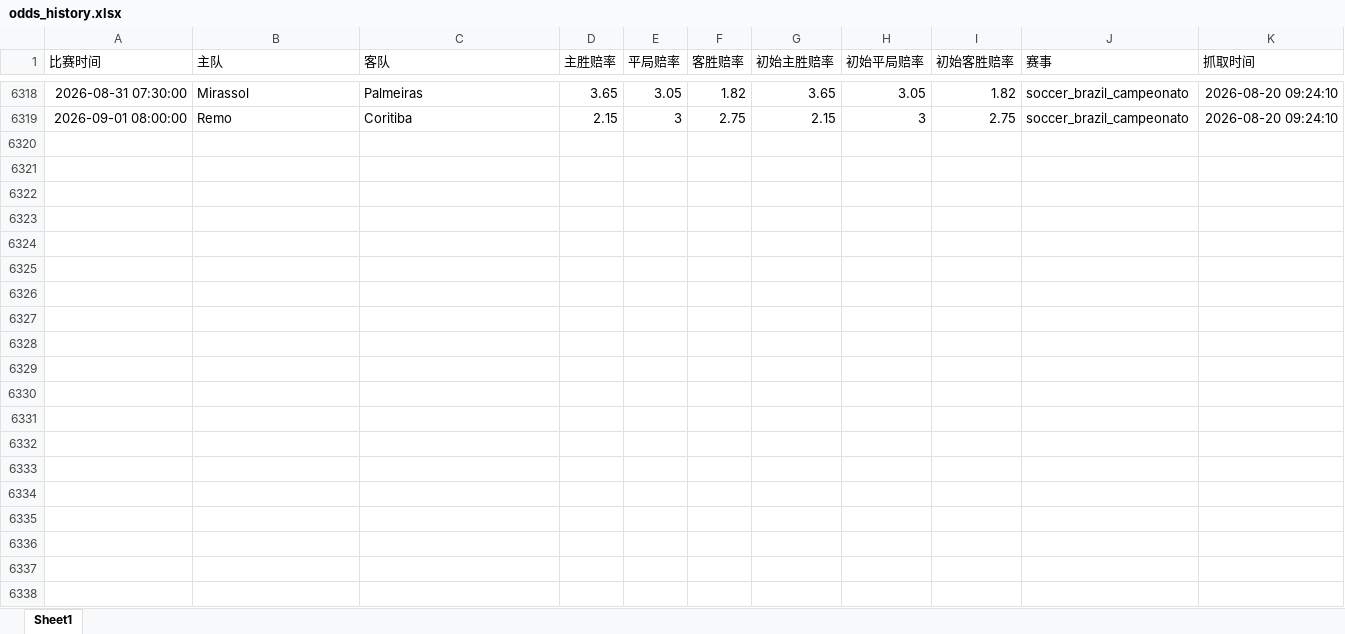
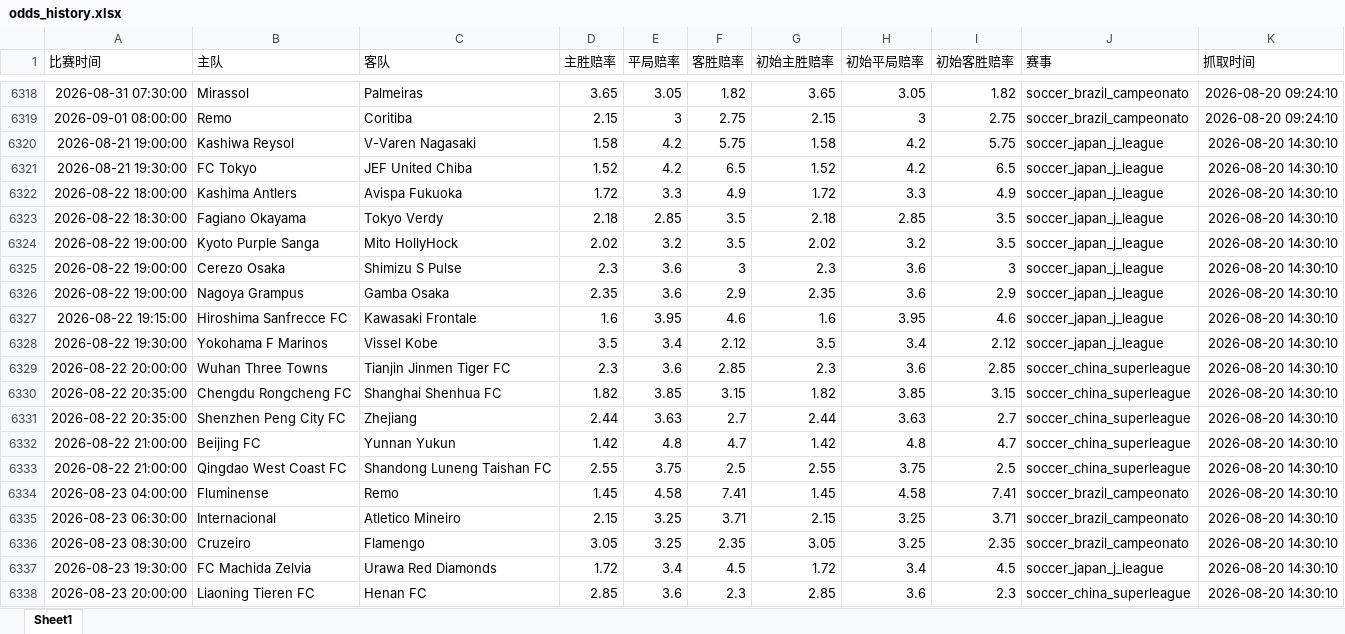
Before and after one commit to mynametengfei-coder/football_model, an Excel workbook: odds_history.xlsx, sheet Sheet1, drawn as a sheet; only a part is shown, gaps mark what is left out; values as stored, in another font and other column widths than the file's, no borders; the diff covers the shown part only; the diff names each change by its address in the sheet, - before the commit and + after, or states it on an @@ line.

```diff
--- a/odds_history.xlsx (sheet Sheet1)
+++ b/odds_history.xlsx (sheet Sheet1)
+row 6320: 2026-08-21 19:00:00 | Kashiwa Reysol | V-Varen Nagasaki | 1.58 | 4.2 | 5.75 | 1.58 | 4.2 | 5.75 | soccer_japan_j_league | 2026-08-20 14:30:10
+row 6321: 2026-08-21 19:30:00 | FC Tokyo | JEF United Chiba | 1.52 | 4.2 | 6.5 | 1.52 | 4.2 | 6.5 | soccer_japan_j_league | 2026-08-20 14:30:10
+row 6322: 2026-08-22 18:00:00 | Kashima Antlers | Avispa Fukuoka | 1.72 | 3.3 | 4.9 | 1.72 | 3.3 | 4.9 | soccer_japan_j_league | 2026-08-20 14:30:10
+row 6323: 2026-08-22 18:30:00 | Fagiano Okayama | Tokyo Verdy | 2.18 | 2.85 | 3.5 | 2.18 | 2.85 | 3.5 | soccer_japan_j_league | 2026-08-20 14:30:10
+row 6324: 2026-08-22 19:00:00 | Kyoto Purple Sanga | Mito HollyHock | 2.02 | 3.2 | 3.5 | 2.02 | 3.2 | 3.5 | soccer_japan_j_league | 2026-08-20 14:30:10
+row 6325: 2026-08-22 19:00:00 | Cerezo Osaka | Shimizu S Pulse | 2.3 | 3.6 | 3 | 2.3 | 3.6 | 3 | soccer_japan_j_league | 2026-08-20 14:30:10
+row 6326: 2026-08-22 19:00:00 | Nagoya Grampus | Gamba Osaka | 2.35 | 3.6 | 2.9 | 2.35 | 3.6 | 2.9 | soccer_japan_j_league | 2026-08-20 14:30:10
+row 6327: 2026-08-22 19:15:00 | Hiroshima Sanfrecce FC | Kawasaki Frontale | 1.6 | 3.95 | 4.6 | 1.6 | 3.95 | 4.6 | soccer_japan_j_league | 2026-08-20 14:30:10
+row 6328: 2026-08-22 19:30:00 | Yokohama F Marinos | Vissel Kobe | 3.5 | 3.4 | 2.12 | 3.5 | 3.4 | 2.12 | soccer_japan_j_league | 2026-08-20 14:30:10
+row 6329: 2026-08-22 20:00:00 | Wuhan Three Towns | Tianjin Jinmen Tiger FC | 2.3 | 3.6 | 2.85 | 2.3 | 3.6 | 2.85 | soccer_china_superleague | 2026-08-20 14:30:10
+row 6330: 2026-08-22 20:35:00 | Chengdu Rongcheng FC | Shanghai Shenhua FC | 1.82 | 3.85 | 3.15 | 1.82 | 3.85 | 3.15 | soccer_china_superleague | 2026-08-20 14:30:10
+row 6331: 2026-08-22 20:35:00 | Shenzhen Peng City FC | Zhejiang | 2.44 | 3.63 | 2.7 | 2.44 | 3.63 | 2.7 | soccer_china_superleague | 2026-08-20 14:30:10
+row 6332: 2026-08-22 21:00:00 | Beijing FC | Yunnan Yukun | 1.42 | 4.8 | 4.7 | 1.42 | 4.8 | 4.7 | soccer_china_superleague | 2026-08-20 14:30:10
+row 6333: 2026-08-22 21:00:00 | Qingdao West Coast FC | Shandong Luneng Taishan FC | 2.55 | 3.75 | 2.5 | 2.55 | 3.75 | 2.5 | soccer_china_superleague | 2026-08-20 14:30:10
+row 6334: 2026-08-23 04:00:00 | Fluminense | Remo | 1.45 | 4.58 | 7.41 | 1.45 | 4.58 | 7.41 | soccer_brazil_campeonato | 2026-08-20 14:30:10
+row 6335: 2026-08-23 06:30:00 | Internacional | Atletico Mineiro | 2.15 | 3.25 | 3.71 | 2.15 | 3.25 | 3.71 | soccer_brazil_campeonato | 2026-08-20 14:30:10
+row 6336: 2026-08-23 08:30:00 | Cruzeiro | Flamengo | 3.05 | 3.25 | 2.35 | 3.05 | 3.25 | 2.35 | soccer_brazil_campeonato | 2026-08-20 14:30:10
+row 6337: 2026-08-23 19:30:00 | FC Machida Zelvia | Urawa Red Diamonds | 1.72 | 3.4 | 4.5 | 1.72 | 3.4 | 4.5 | soccer_japan_j_league | 2026-08-20 14:30:10
+row 6338: 2026-08-23 20:00:00 | Liaoning Tieren FC | Henan FC | 2.85 | 3.6 | 2.3 | 2.85 | 3.6 | 2.3 | soccer_china_superleague | 2026-08-20 14:30:10
```
Also changed, not shown: 19 added rows elsewhere in this sheet, matches_with_odds.xlsx.
